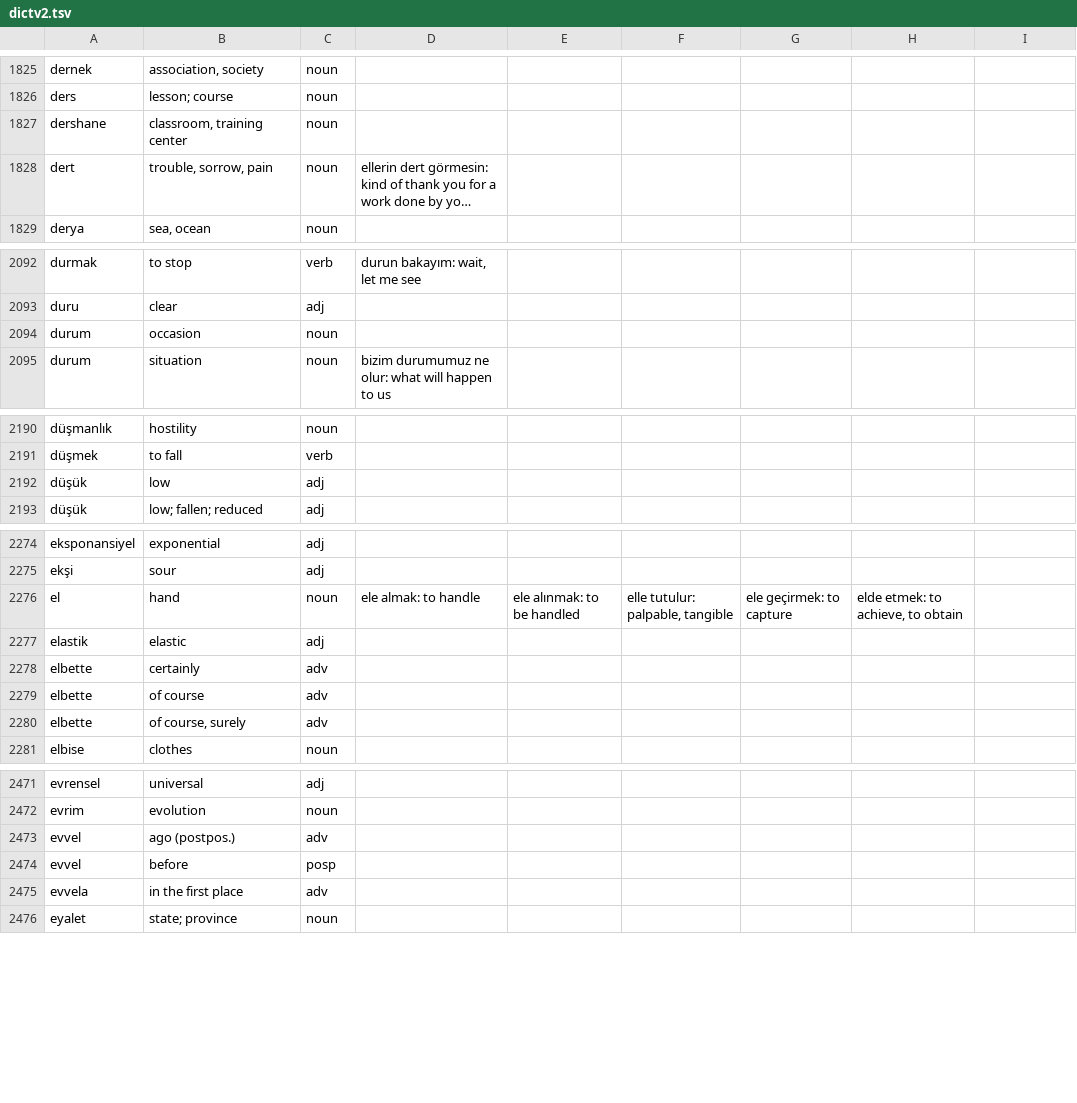
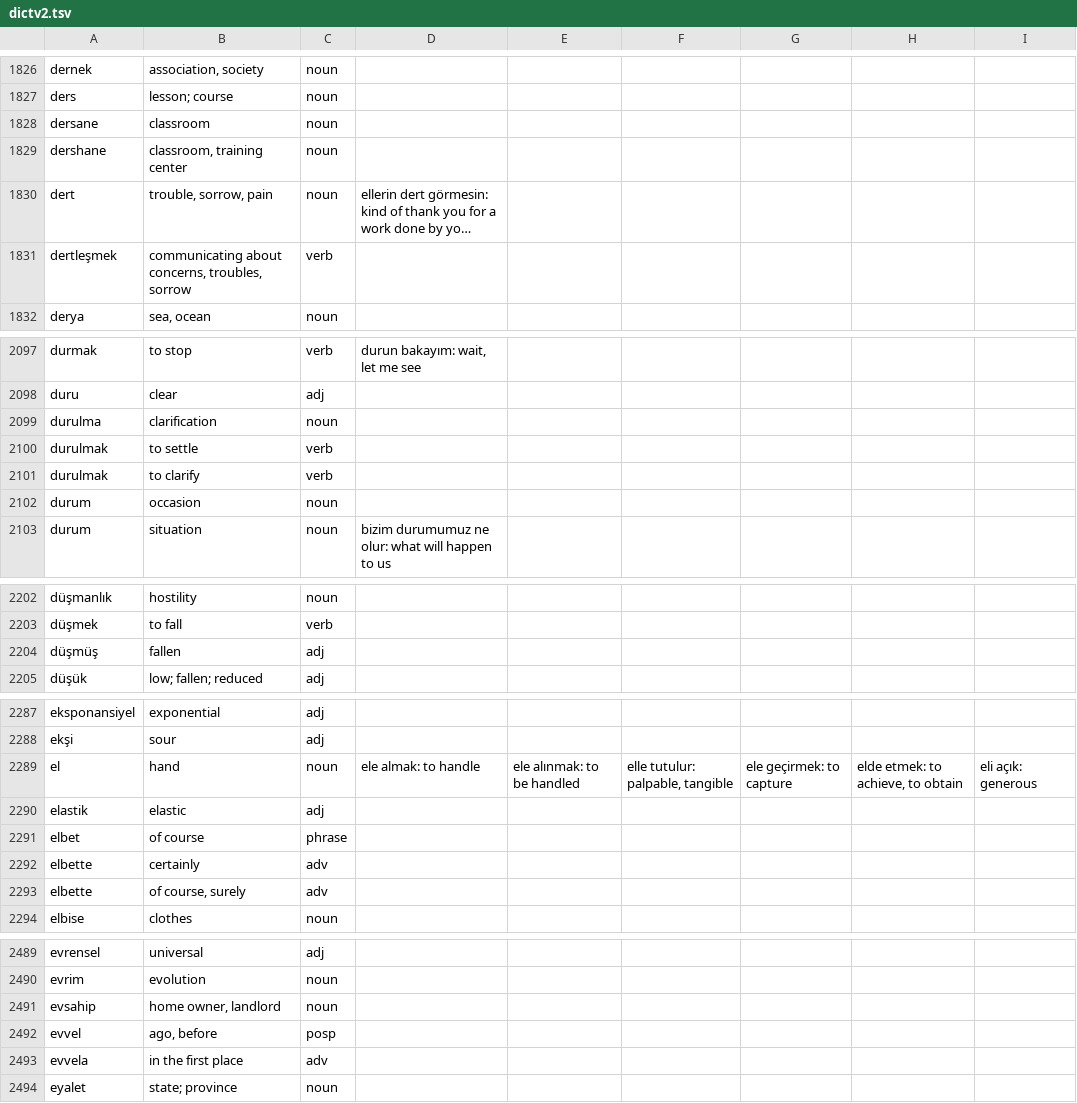
Before and after one commit to baloghe/tr_en_dictionary, a TSV file: input/dictv2.tsv, drawn as a sheet; only a part is shown, gaps mark what is left out; long unchanged cells end in …; removed rows and columns are numbered as before the commit, all else as after; the diff covers the shown part only; the diff names each change by its address in the sheet, - before the commit and + after, or states it on an @@ line.

Commit message:
new entries

```diff
--- a/input/dictv2.tsv
+++ b/input/dictv2.tsv
+row 1828: dersane | classroom | noun
+row 1831: dertleşmek | communicating about concerns, troubles, sorrow | verb
+row 2099: durulma | clarification | noun
+row 2100: durulmak | to settle | verb
+row 2101: durulmak | to clarify | verb
-row 2192: düşük | low | adj
+row 2204: düşmüş | fallen | adj
-I2289: (empty)
+I2289: eli açık: generous
+row 2291: elbet | of course | phrase
-row 2279: elbette | of course | adv
-row 2473: evvel | ago (postpos.) | adv
+row 2491: evsahip | home owner, landlord | noun
-B2492: before
+B2492: ago, before
```
Also changed, not shown: 34 added rows and 7 edited cells elsewhere in this file.
